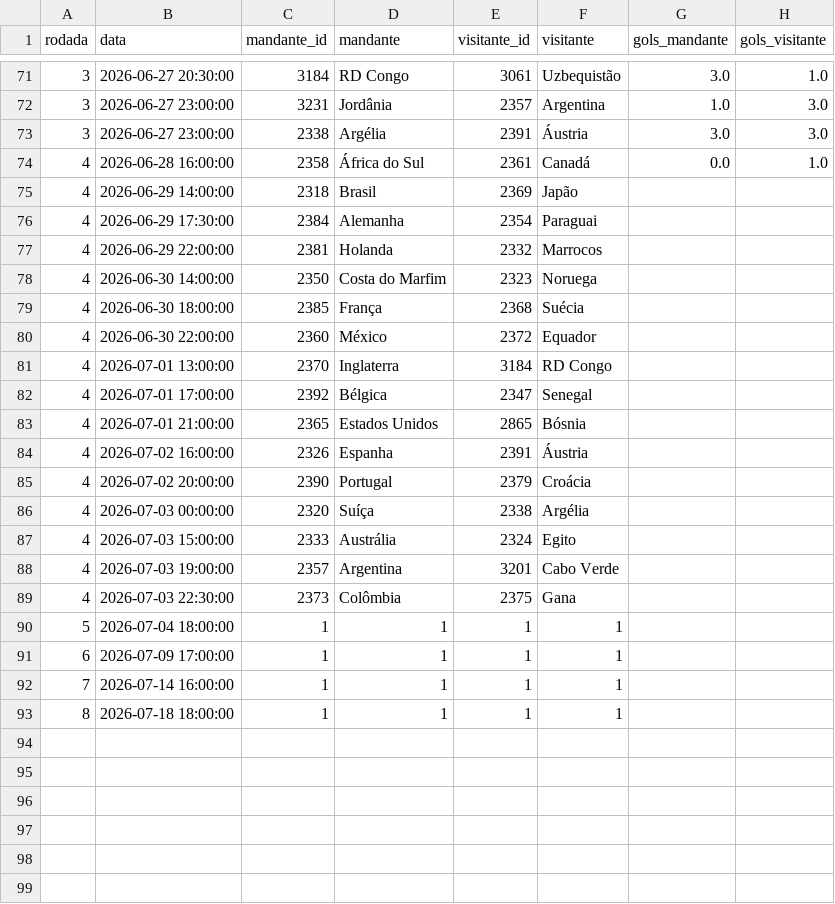
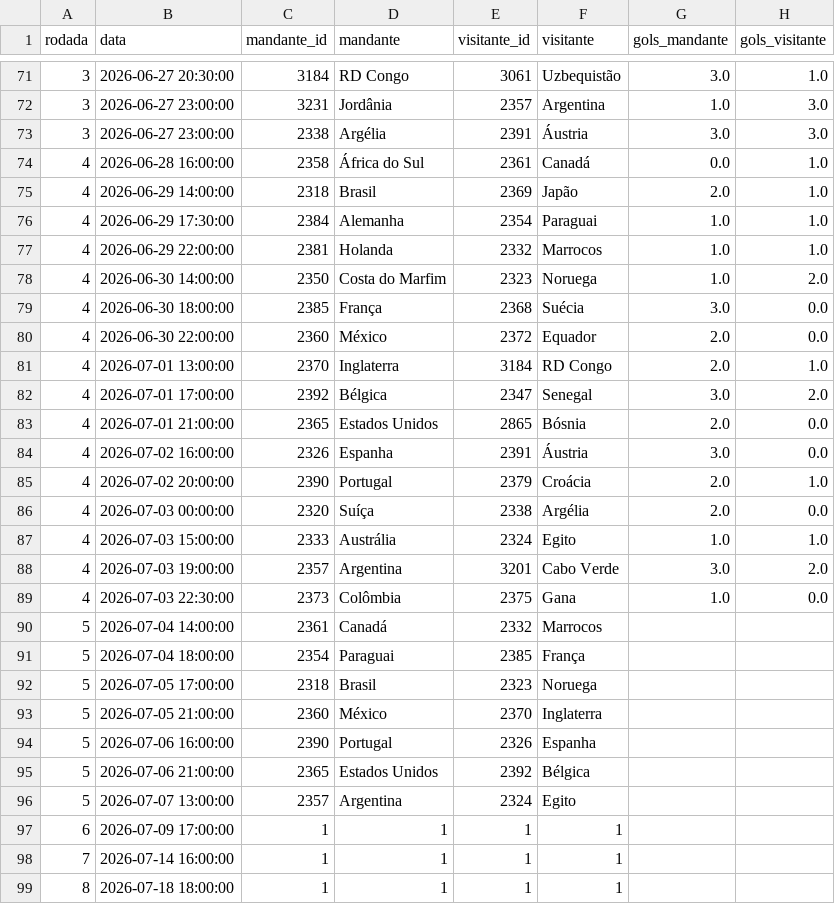
Before and after one commit to diofeher/cartola-copa-2026, a CSV file: data/partidas.csv, drawn as a sheet; only a part is shown, gaps mark what is left out.

Commit message:
Add rodadas 3 and 4 data and update analysis
- Add pontuados-rodada-3.csv and pontuados-rodada-4.csv
- Add rodada-4.csv match data
- Update partidas.csv with rodada 4 results
- Update notebook with analysis covering all 4 rodadas (2639 records, 1041 players)

```diff
--- a/data/partidas.csv
+++ b/data/partidas.csv
@@ -74,18 +74,24 @@ rodada,data,mandante_id,mandante,visitante_id,visitante,gols_mandante,gols_visit
 4,2026-06-28 16:00:00,2358,África do Sul,2361,Canadá,0.0,1.0
-4,2026-06-29 14:00:00,2318,Brasil,2369,Japão,,
-4,2026-06-29 17:30:00,2384,Alemanha,2354,Paraguai,,
-4,2026-06-29 22:00:00,2381,Holanda,2332,Marrocos,,
-4,2026-06-30 14:00:00,2350,Costa do Marfim,2323,Noruega,,
-4,2026-06-30 18:00:00,2385,França,2368,Suécia,,
-4,2026-06-30 22:00:00,2360,México,2372,Equador,,
-4,2026-07-01 13:00:00,2370,Inglaterra,3184,RD Congo,,
-4,2026-07-01 17:00:00,2392,Bélgica,2347,Senegal,,
-4,2026-07-01 21:00:00,2365,Estados Unidos,2865,Bósnia,,
-4,2026-07-02 16:00:00,2326,Espanha,2391,Áustria,,
-4,2026-07-02 20:00:00,2390,Portugal,2379,Croácia,,
-4,2026-07-03 00:00:00,2320,Suíça,2338,Argélia,,
-4,2026-07-03 15:00:00,2333,Austrália,2324,Egito,,
-4,2026-07-03 19:00:00,2357,Argentina,3201,Cabo Verde,,
-4,2026-07-03 22:30:00,2373,Colômbia,2375,Gana,,
-5,2026-07-04 18:00:00,1,1,1,1,,
+4,2026-06-29 14:00:00,2318,Brasil,2369,Japão,2.0,1.0
+4,2026-06-29 17:30:00,2384,Alemanha,2354,Paraguai,1.0,1.0
+4,2026-06-29 22:00:00,2381,Holanda,2332,Marrocos,1.0,1.0
+4,2026-06-30 14:00:00,2350,Costa do Marfim,2323,Noruega,1.0,2.0
+4,2026-06-30 18:00:00,2385,França,2368,Suécia,3.0,0.0
+4,2026-06-30 22:00:00,2360,México,2372,Equador,2.0,0.0
+4,2026-07-01 13:00:00,2370,Inglaterra,3184,RD Congo,2.0,1.0
+4,2026-07-01 17:00:00,2392,Bélgica,2347,Senegal,3.0,2.0
+4,2026-07-01 21:00:00,2365,Estados Unidos,2865,Bósnia,2.0,0.0
+4,2026-07-02 16:00:00,2326,Espanha,2391,Áustria,3.0,0.0
+4,2026-07-02 20:00:00,2390,Portugal,2379,Croácia,2.0,1.0
+4,2026-07-03 00:00:00,2320,Suíça,2338,Argélia,2.0,0.0
+4,2026-07-03 15:00:00,2333,Austrália,2324,Egito,1.0,1.0
+4,2026-07-03 19:00:00,2357,Argentina,3201,Cabo Verde,3.0,2.0
+4,2026-07-03 22:30:00,2373,Colômbia,2375,Gana,1.0,0.0
+5,2026-07-04 14:00:00,2361,Canadá,2332,Marrocos,,
+5,2026-07-04 18:00:00,2354,Paraguai,2385,França,,
+5,2026-07-05 17:00:00,2318,Brasil,2323,Noruega,,
+5,2026-07-05 21:00:00,2360,México,2370,Inglaterra,,
+5,2026-07-06 16:00:00,2390,Portugal,2326,Espanha,,
+5,2026-07-06 21:00:00,2365,Estados Unidos,2392,Bélgica,,
+5,2026-07-07 13:00:00,2357,Argentina,2324,Egito,,
 6,2026-07-09 17:00:00,1,1,1,1,,
```
Also changed, not shown: 4 other files.
